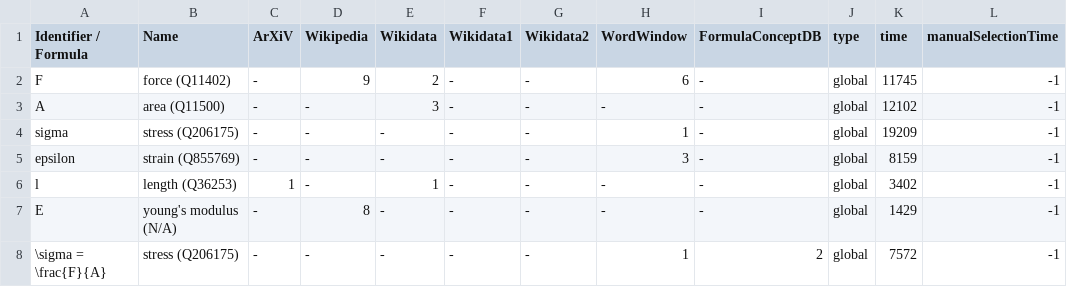
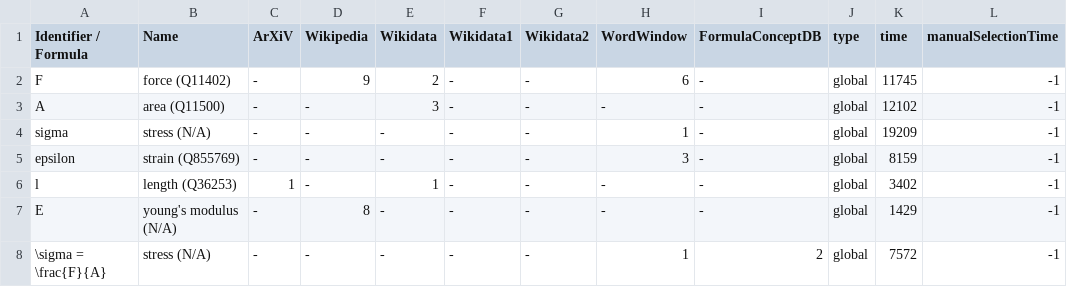
Before and after one commit to gipplab/dataAnnoMathTex, a CSV file: evaluation/Compressive_strength.csv, drawn as a sheet.

Commit message:
updating file evaluation/Compressive_strength.csv

```diff
--- a/evaluation/Compressive_strength.csv
+++ b/evaluation/Compressive_strength.csv
@@ -3,3 +3,3 @@ F,force (Q11402),-,9,2,-,-,6,-,global,11745,-1
 A,area (Q11500),-,-,3,-,-,-,-,global,12102,-1
-sigma,stress (Q206175),-,-,-,-,-,1,-,global,19209,-1
+sigma,stress (N/A),-,-,-,-,-,1,-,global,19209,-1
 epsilon,strain (Q855769),-,-,-,-,-,3,-,global,8159,-1
@@ -7,2 +7,2 @@ l,length (Q36253),1,-,1,-,-,-,-,global,3402,-1
 E,young's modulus (N/A),-,8,-,-,-,-,-,global,1429,-1
-\sigma = \frac{F}{A},stress (Q206175),-,-,-,-,-,1,2,global,7572,-1
+\sigma = \frac{F}{A},stress (N/A),-,-,-,-,-,1,2,global,7572,-1
```
